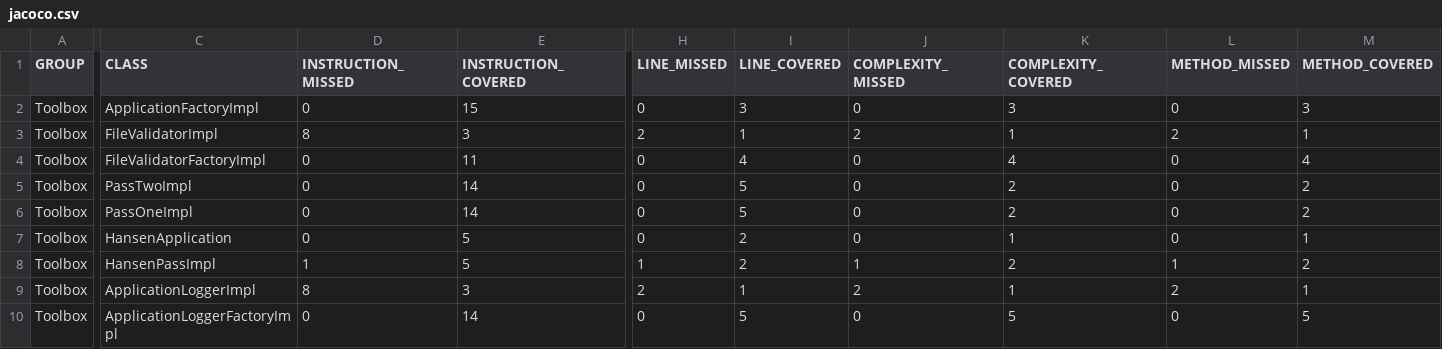
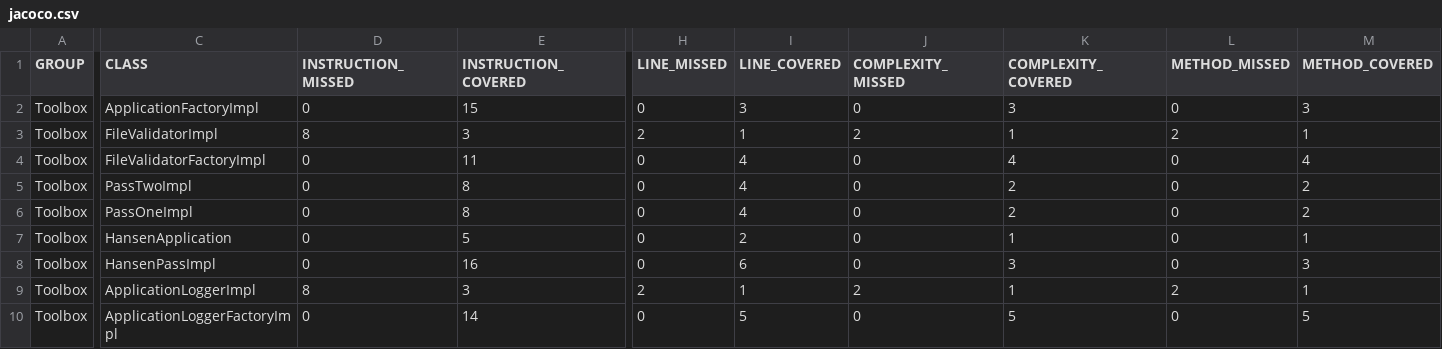
Before and after one commit to carricksoft/Hansen, a CSV file: target/jacoco-ut/jacoco.csv, drawn as a sheet; only a part is shown, gaps mark what is left out; the diff names each change by its address in the sheet, - before the commit and + after, or states it on an @@ line.

```diff
--- a/target/jacoco-ut/jacoco.csv
+++ b/target/jacoco-ut/jacoco.csv
-E5:E6 (INSTRUCTION_COVERED): 14
+E5:E6 (INSTRUCTION_COVERED): 8
-I5:I6 (LINE_COVERED): 5
+I5:I6 (LINE_COVERED): 4
-D8 (INSTRUCTION_MISSED): 1
+D8 (INSTRUCTION_MISSED): 0
-E8 (INSTRUCTION_COVERED): 5
+E8 (INSTRUCTION_COVERED): 16
-H8 (LINE_MISSED): 1
+H8 (LINE_MISSED): 0
-I8 (LINE_COVERED): 2
+I8 (LINE_COVERED): 6
-J8 (COMPLEXITY_MISSED): 1
+J8 (COMPLEXITY_MISSED): 0
-K8 (COMPLEXITY_COVERED): 2
+K8 (COMPLEXITY_COVERED): 3
-L8 (METHOD_MISSED): 1
+L8 (METHOD_MISSED): 0
-M8 (METHOD_COVERED): 2
+M8 (METHOD_COVERED): 3
```
Also changed, not shown: target/site/jacoco/jacoco.csv, 23 other files.
